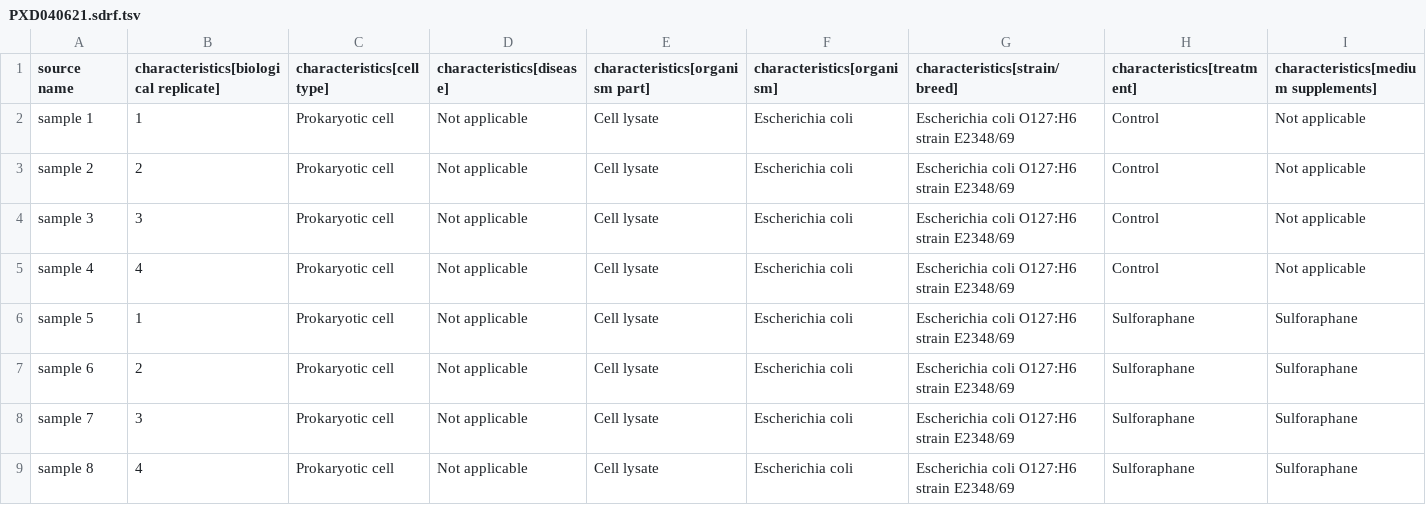
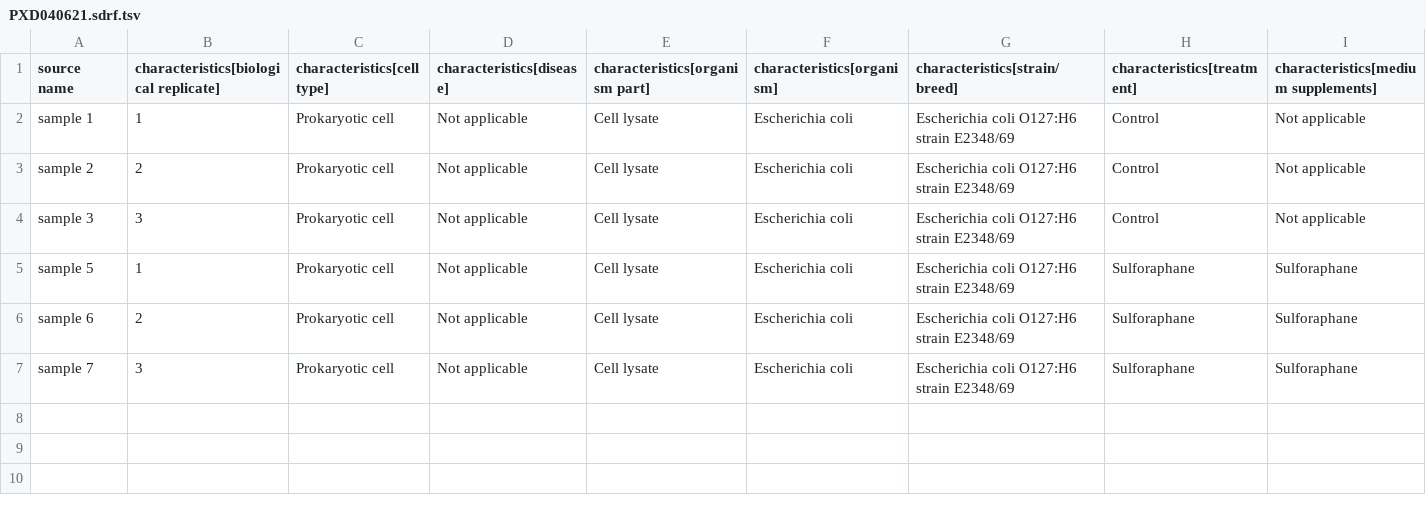
Before and after one commit to biosustain/dsp_course_proteomics_intro, a TSV file: data/PXD040621/PXD040621.sdrf.tsv, drawn as a sheet; only a part is shown; rows hold the shown columns only; the diff names each change by its address in the sheet, - before the commit and + after, or states it on an @@ line.

Commit message:
:bug: remove one sample from each condition (3 vs 3)

```diff
--- a/data/PXD040621/PXD040621.sdrf.tsv
+++ b/data/PXD040621/PXD040621.sdrf.tsv
-row 5: sample 4 | 4 | Prokaryotic cell | Not applicable | Cell lysate | Escherichia coli | Escherichia coli O127:H6 strain E2348/69 | Control | Not applicable
-row 9: sample 8 | 4 | Prokaryotic cell | Not applicable | Cell lysate | Escherichia coli | Escherichia coli O127:H6 strain E2348/69 | Sulforaphane | Sulforaphane
```
Also changed, not shown: 2 other files.
